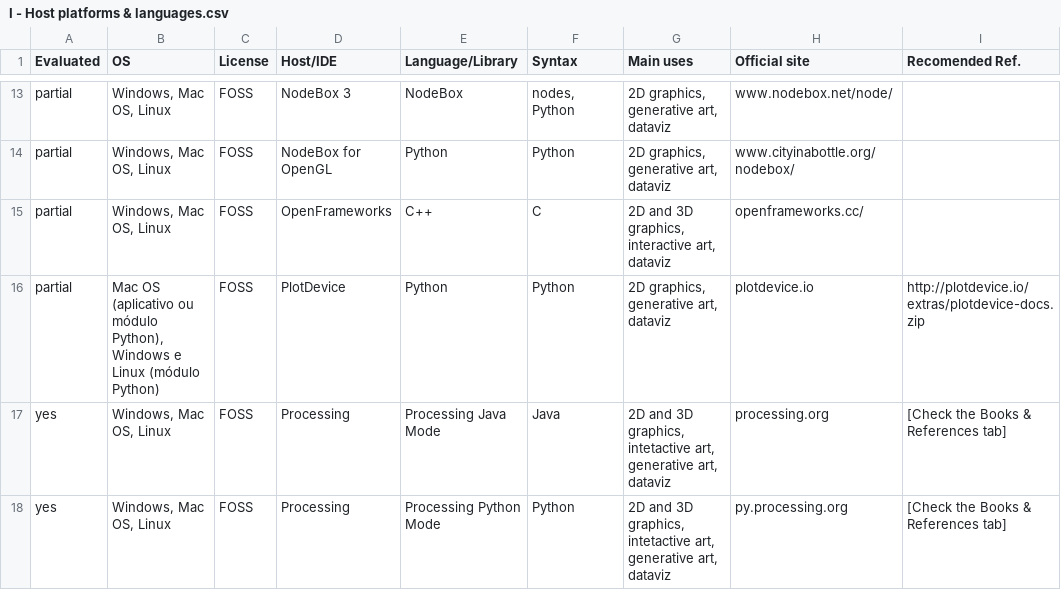
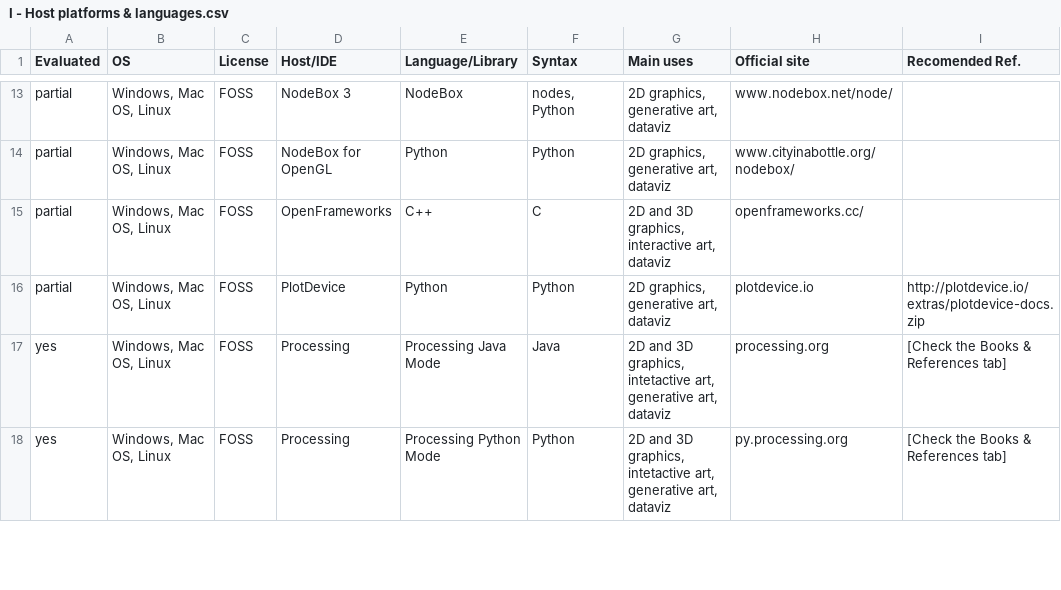
Before and after one commit to villares/Resources-for-teaching-programming, a CSV file: I - Host platforms & languages.csv, drawn as a sheet; only a part is shown, gaps mark what is left out.

Commit message:
Update I - Host platforms & languages.csv

```diff
--- a/I - Host platforms & languages.csv
+++ b/I - Host platforms & languages.csv
@@ -15,3 +15,3 @@ partial,"Windows, Mac OS, Linux",FOSS,NodeBox for OpenGL,Python,Python,"2D graph
 partial,"Windows, Mac OS, Linux",FOSS,OpenFrameworks,C++,C,"2D and 3D graphics, interactive art, dataviz",openframeworks.cc/,
-partial,"Mac OS (aplicativo ou módulo Python), Windows e Linux (módulo Python)",FOSS,PlotDevice,Python,Python,"2D graphics, generative art, dataviz",plotdevice.io,http://plotdevice.io/extras/plotdevice-docs.zip
+partial,"Windows, Mac OS, Linux",FOSS,PlotDevice,Python,Python,"2D graphics, generative art, dataviz",plotdevice.io,http://plotdevice.io/extras/plotdevice-docs.zip
 yes,"Windows, Mac OS, Linux",FOSS,Processing ,Processing Java Mode,Java,"2D and 3D graphics, intetactive art, generative art, dataviz",processing.org,[Check the Books & References tab]
```
